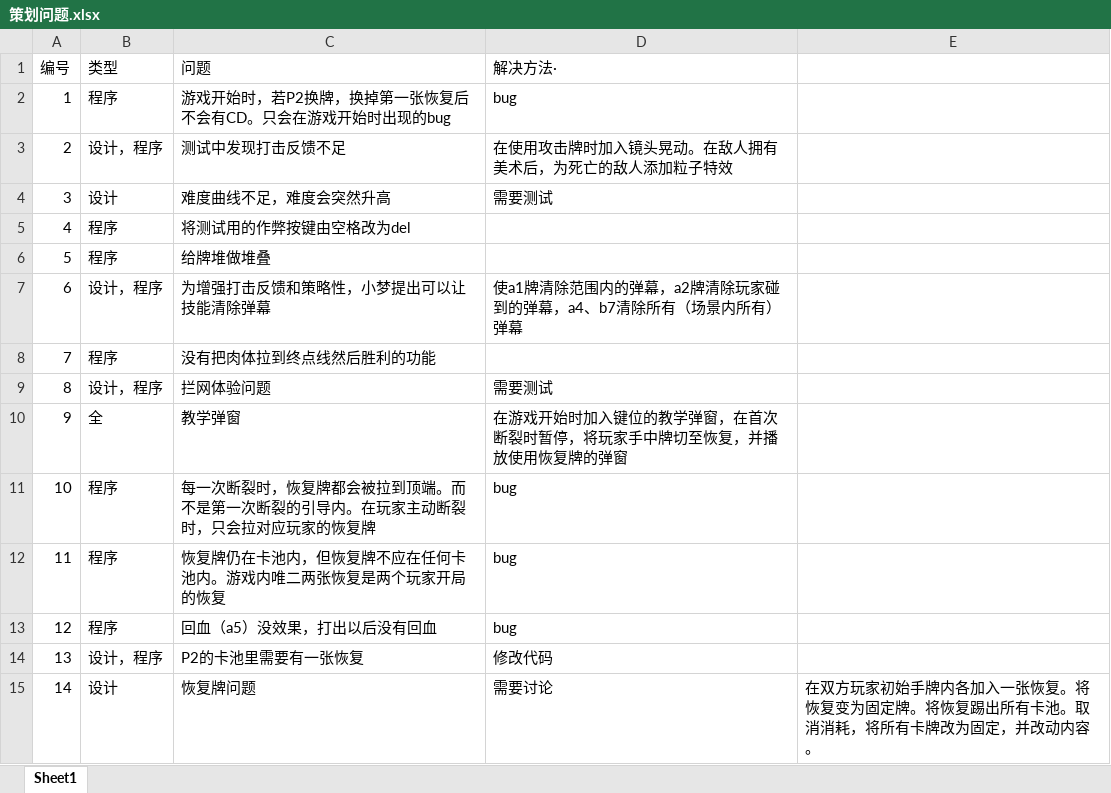
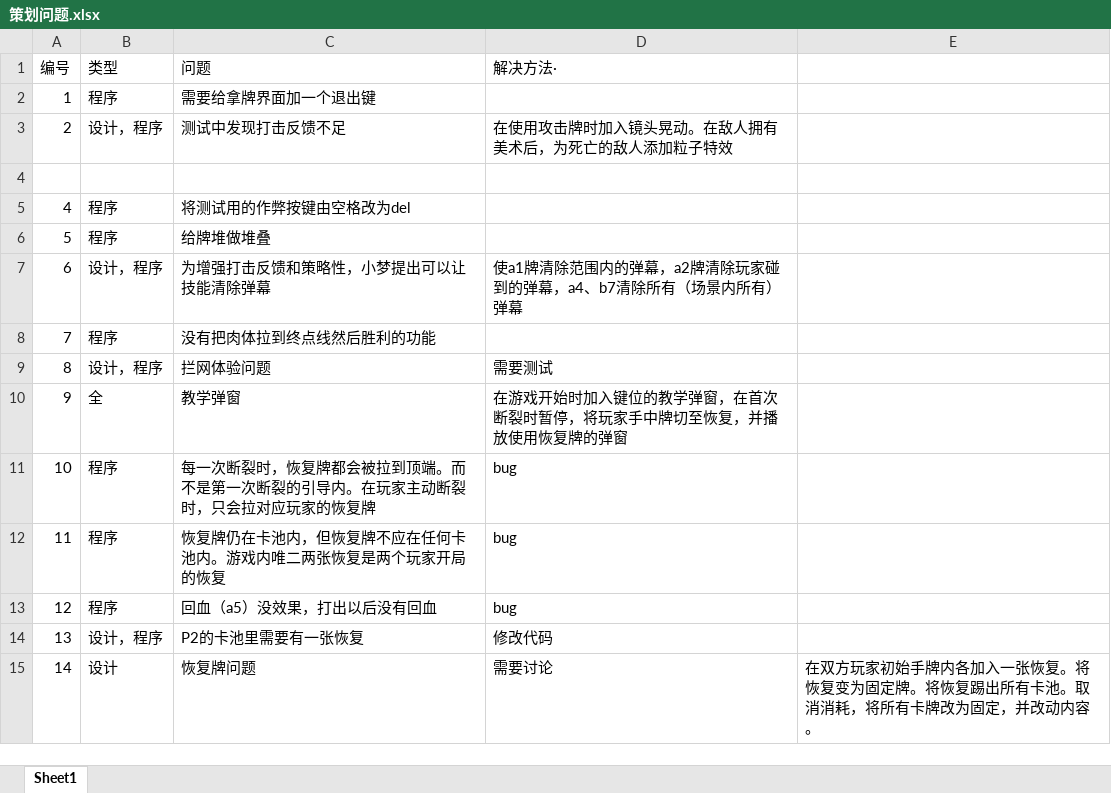
Before and after one commit to Jiufoduck/2026CGJ, an Excel workbook: doc/策划问题.xlsx, sheet Sheet1, drawn as a sheet; values as stored, in another font and other column widths than the file's, no borders; the diff names each change by its address in the sheet, - before the commit and + after, or states it on an @@ line.

Commit message:
Update 策划问题.xlsx

```diff
--- a/doc/策划问题.xlsx (sheet Sheet1)
+++ b/doc/策划问题.xlsx (sheet Sheet1)
-C2 (问题): 游戏开始时，若P2换牌，换掉第一张恢复后不会有CD。只会在游戏开始时出现的bug
+C2 (问题): 需要给拿牌界面加一个退出键
-D2 (解决方法·): bug
+D2 (解决方法·): (empty)
-row 4: 3 | 设计 | 难度曲线不足，难度会突然升高 | 需要测试
+row 4: (empty)
```
